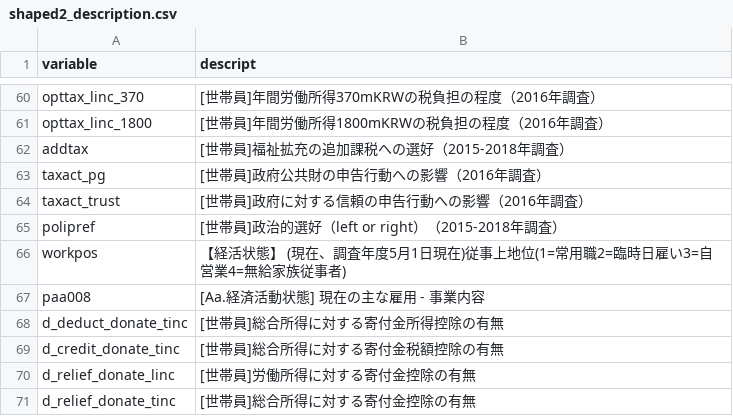
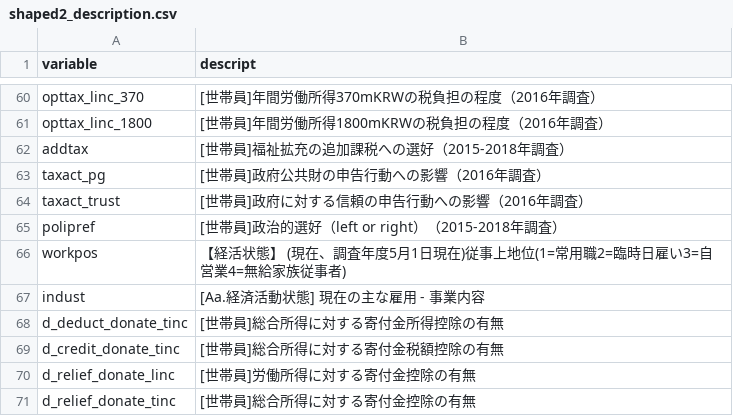
Before and after one commit to KatoPachi/NASTAB, a CSV file: data/codebook/shaped2_description.csv, drawn as a sheet; only a part is shown, gaps mark what is left out.

```diff
--- a/data/codebook/shaped2_description.csv
+++ b/data/codebook/shaped2_description.csv
@@ -66,3 +66,3 @@ polipref,[世帯員]政治的選好（left or right）（2015-2018年調査）
 workpos,【経活状態】 (現在、調査年度5月1日現在)従事上地位(1=常用職2=臨時日雇い3=自営業4=無給家族従事者)
-paa008,[Aa.経済活動状態]  現在の主な雇用  -  事業内容
+indust,[Aa.経済活動状態]  現在の主な雇用  -  事業内容
 d_deduct_donate_tinc,[世帯員]総合所得に対する寄付金所得控除の有無
```
Also changed, not shown: 1 other file.
